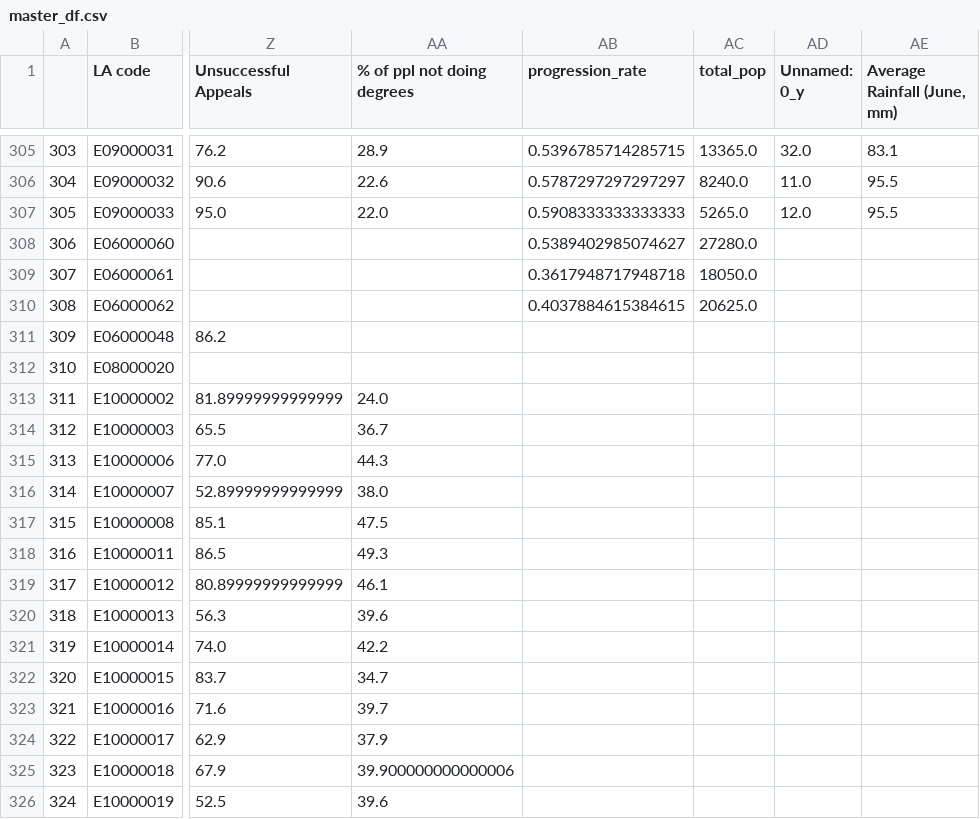
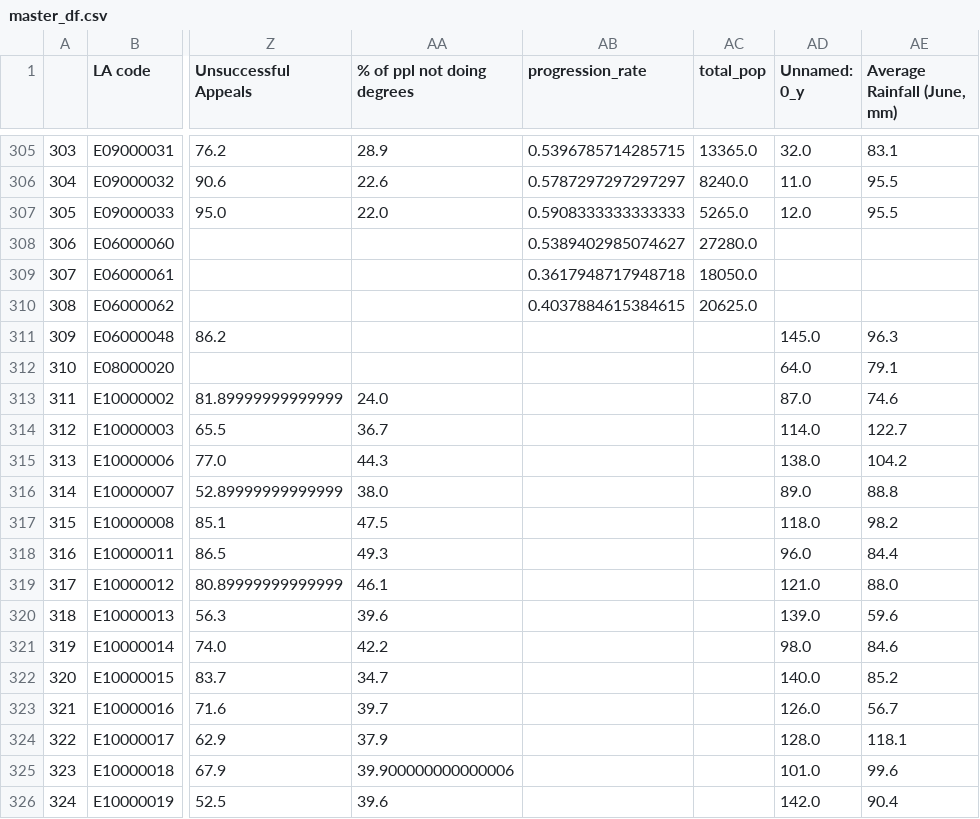
Before and after one commit to JonathanMarriott/ADS-Loneliness, a CSV file: master_df.csv, drawn as a sheet; only a part is shown, gaps mark what is left out; the diff covers the shown part only; the diff names each change by its address in the sheet, - before the commit and + after, or states it on an @@ line.

```diff
--- a/master_df.csv
+++ b/master_df.csv
-AD311 (Unnamed: 0_y): (empty)
+AD311 (Unnamed: 0_y): 145.0
-AE311 (Average Rainfall (June, mm)): (empty)
+AE311 (Average Rainfall (June, mm)): 96.3
-AD312 (Unnamed: 0_y): (empty)
+AD312 (Unnamed: 0_y): 64.0
-AE312 (Average Rainfall (June, mm)): (empty)
+AE312 (Average Rainfall (June, mm)): 79.1
-AD313 (Unnamed: 0_y): (empty)
+AD313 (Unnamed: 0_y): 87.0
-AE313 (Average Rainfall (June, mm)): (empty)
+AE313 (Average Rainfall (June, mm)): 74.6
-AD314 (Unnamed: 0_y): (empty)
+AD314 (Unnamed: 0_y): 114.0
-AE314 (Average Rainfall (June, mm)): (empty)
+AE314 (Average Rainfall (June, mm)): 122.7
-AD315 (Unnamed: 0_y): (empty)
+AD315 (Unnamed: 0_y): 138.0
-AE315 (Average Rainfall (June, mm)): (empty)
+AE315 (Average Rainfall (June, mm)): 104.2
-AD316 (Unnamed: 0_y): (empty)
+AD316 (Unnamed: 0_y): 89.0
-AE316 (Average Rainfall (June, mm)): (empty)
+AE316 (Average Rainfall (June, mm)): 88.8
-AD317 (Unnamed: 0_y): (empty)
+AD317 (Unnamed: 0_y): 118.0
-AE317 (Average Rainfall (June, mm)): (empty)
+AE317 (Average Rainfall (June, mm)): 98.2
-AD318 (Unnamed: 0_y): (empty)
+AD318 (Unnamed: 0_y): 96.0
-AE318 (Average Rainfall (June, mm)): (empty)
+AE318 (Average Rainfall (June, mm)): 84.4
-AD319 (Unnamed: 0_y): (empty)
+AD319 (Unnamed: 0_y): 121.0
-AE319 (Average Rainfall (June, mm)): (empty)
+AE319 (Average Rainfall (June, mm)): 88.0
-AD320 (Unnamed: 0_y): (empty)
+AD320 (Unnamed: 0_y): 139.0
-AE320 (Average Rainfall (June, mm)): (empty)
+AE320 (Average Rainfall (June, mm)): 59.6
-AD321 (Unnamed: 0_y): (empty)
+AD321 (Unnamed: 0_y): 98.0
-AE321 (Average Rainfall (June, mm)): (empty)
+AE321 (Average Rainfall (June, mm)): 84.6
-AD322 (Unnamed: 0_y): (empty)
+AD322 (Unnamed: 0_y): 140.0
-AE322 (Average Rainfall (June, mm)): (empty)
+AE322 (Average Rainfall (June, mm)): 85.2
-AD323 (Unnamed: 0_y): (empty)
+AD323 (Unnamed: 0_y): 126.0
-AE323 (Average Rainfall (June, mm)): (empty)
+AE323 (Average Rainfall (June, mm)): 56.7
-AD324 (Unnamed: 0_y): (empty)
+AD324 (Unnamed: 0_y): 128.0
-AE324 (Average Rainfall (June, mm)): (empty)
+AE324 (Average Rainfall (June, mm)): 118.1
-AD325 (Unnamed: 0_y): (empty)
+AD325 (Unnamed: 0_y): 101.0
-AE325 (Average Rainfall (June, mm)): (empty)
+AE325 (Average Rainfall (June, mm)): 99.6
-AD326 (Unnamed: 0_y): (empty)
+AD326 (Unnamed: 0_y): 142.0
-AE326 (Average Rainfall (June, mm)): (empty)
+AE326 (Average Rainfall (June, mm)): 90.4
```
Also changed, not shown: 100 edited cells elsewhere in this file, weather/data/rainfall.csv, 1 other file.
